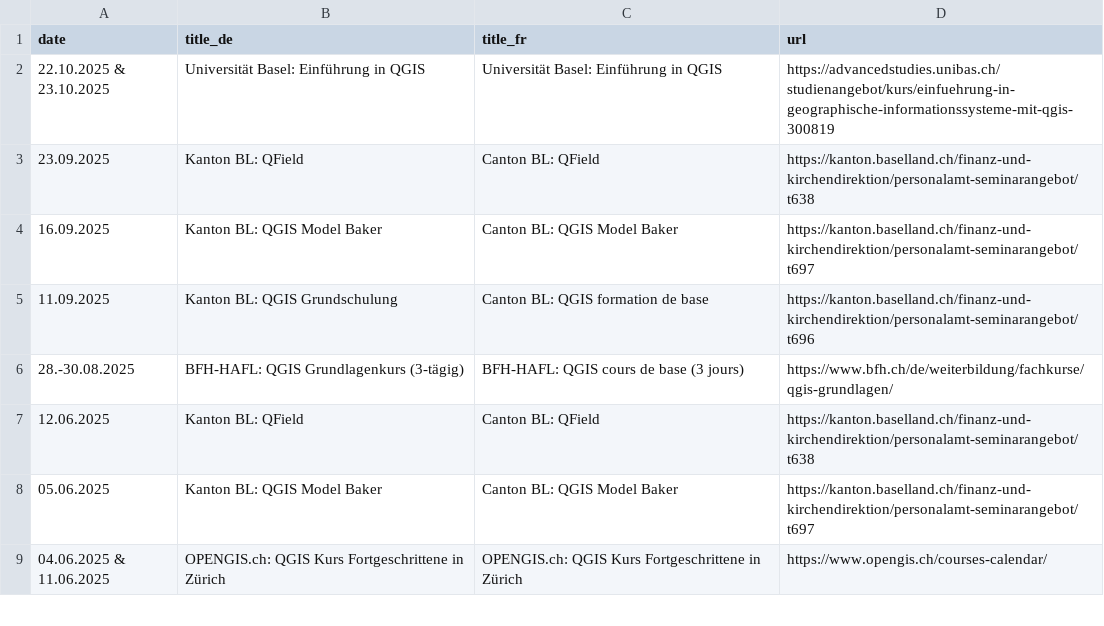
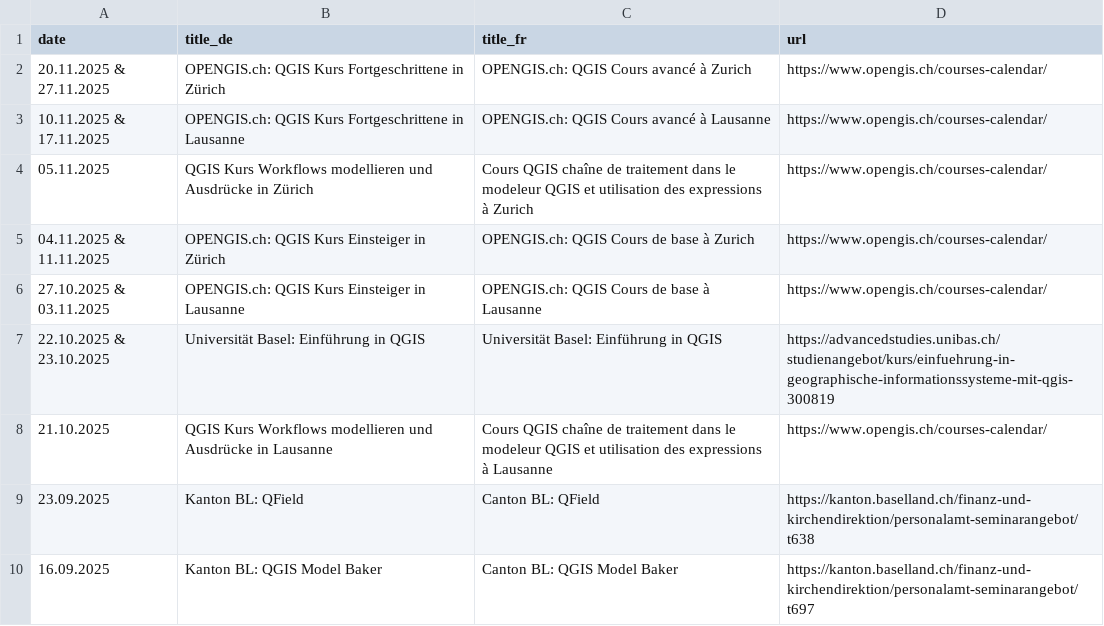
Before and after one commit to qgis-ch/qgis-ch-website, a CSV file: _data/kurse-cours.csv, drawn as a sheet; only a part is shown; the shorter side is filled out with more unchanged rows.

Commit message:
Update kurse-cours.csv

```diff
--- a/_data/kurse-cours.csv
+++ b/_data/kurse-cours.csv
@@ -1,3 +1,9 @@
 date,title_de,title_fr,url
+20.11.2025 & 27.11.2025, OPENGIS.ch: QGIS Kurs Fortgeschrittene in Zürich, OPENGIS.ch: QGIS Cours avancé à Zurich, https://www.opengis.ch/courses-calendar/
+10.11.2025 & 17.11.2025, OPENGIS.ch: QGIS Kurs Fortgeschrittene in Lausanne, OPENGIS.ch: QGIS Cours avancé à Lausanne, https://www.opengis.ch/courses-calendar/
+05.11.2025, QGIS Kurs Workflows modellieren und Ausdrücke in Zürich, Cours QGIS chaîne de traitement dans le modeleur QGIS et utilisation des expressions à Zurich, https://www.opengis.ch/courses-calendar/
+04.11.2025 & 11.11.2025, OPENGIS.ch: QGIS Kurs Einsteiger in  Zürich, OPENGIS.ch: QGIS Cours de base à Zurich, https://www.opengis.ch/courses-calendar/
+27.10.2025 & 03.11.2025, OPENGIS.ch: QGIS Kurs Einsteiger in Lausanne, OPENGIS.ch: QGIS Cours de base à Lausanne, https://www.opengis.ch/courses-calendar/
 22.10.2025 & 23.10.2025, Universität Basel: Einführung in QGIS, Universität Basel: Einführung in QGIS, https://advancedstudies.unibas.ch/studienangebot/kurs/einfuehrung-in-geographische-informationssysteme-mit-qgis-300819
+21.10.2025, QGIS Kurs Workflows modellieren und Ausdrücke in Lausanne, Cours QGIS chaîne de traitement dans le modeleur QGIS et utilisation des expressions à Lausanne, https://www.opengis.ch/courses-calendar/
 23.09.2025, Kanton BL: QField, Canton BL: QField, https://kanton.baselland.ch/finanz-und-kirchendirektion/personalamt-seminarangebot/t638
```
